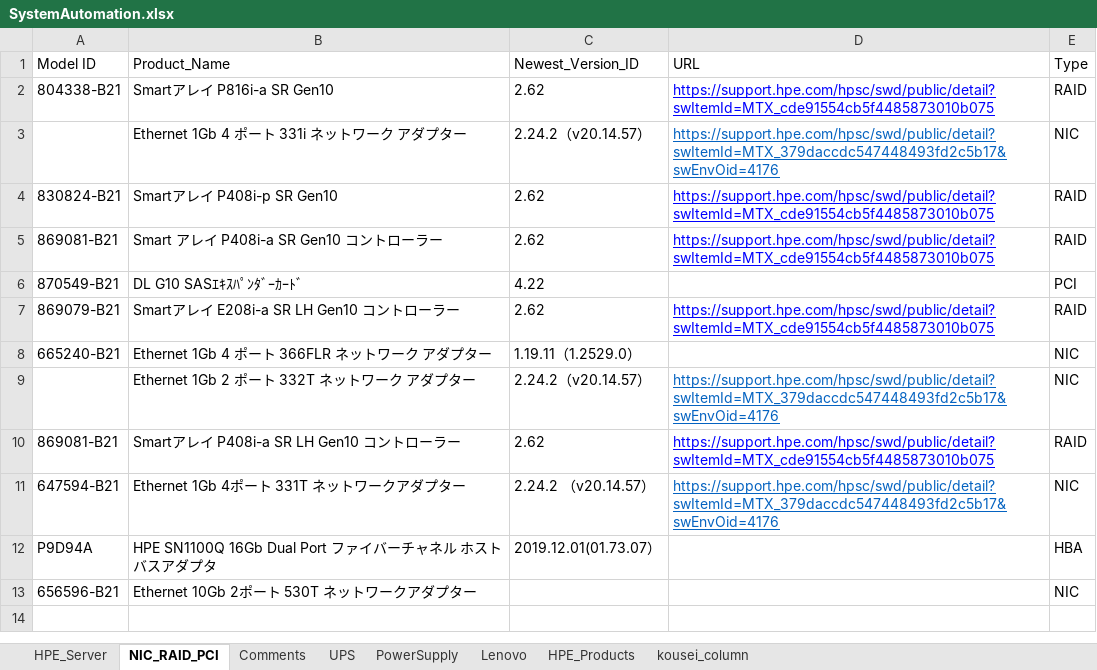
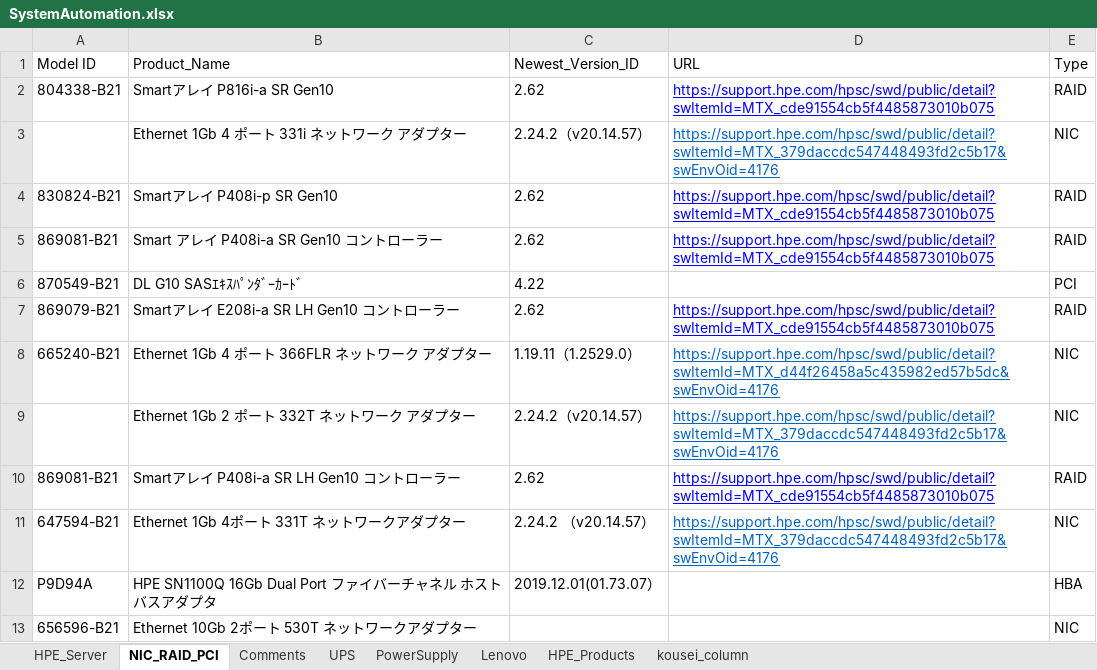
Before and after one commit to KeigoFukumoto/Dsas_Automation, an Excel workbook: SystemAutomation.xlsx, sheet NIC_RAID_PCI, drawn as a sheet; values as stored, in another font and other column widths than the file's, no borders; conditional formats not drawn; the diff names each change by its address in the sheet, - before the commit and + after, or states it on an @@ line.

Commit message:
Fix a bug what cannot get the nic combo version

```diff
--- a/SystemAutomation.xlsx (sheet NIC_RAID_PCI)
+++ b/SystemAutomation.xlsx (sheet NIC_RAID_PCI)
-D8 (URL): (empty)
+D8 (URL): https://support.hpe.com/hpsc/swd/public/detail?swItemId=MTX_d44f26458a5c435982ed57b5dc&swEnvOid=4176
```
Also changed, not shown: 6 other files.
